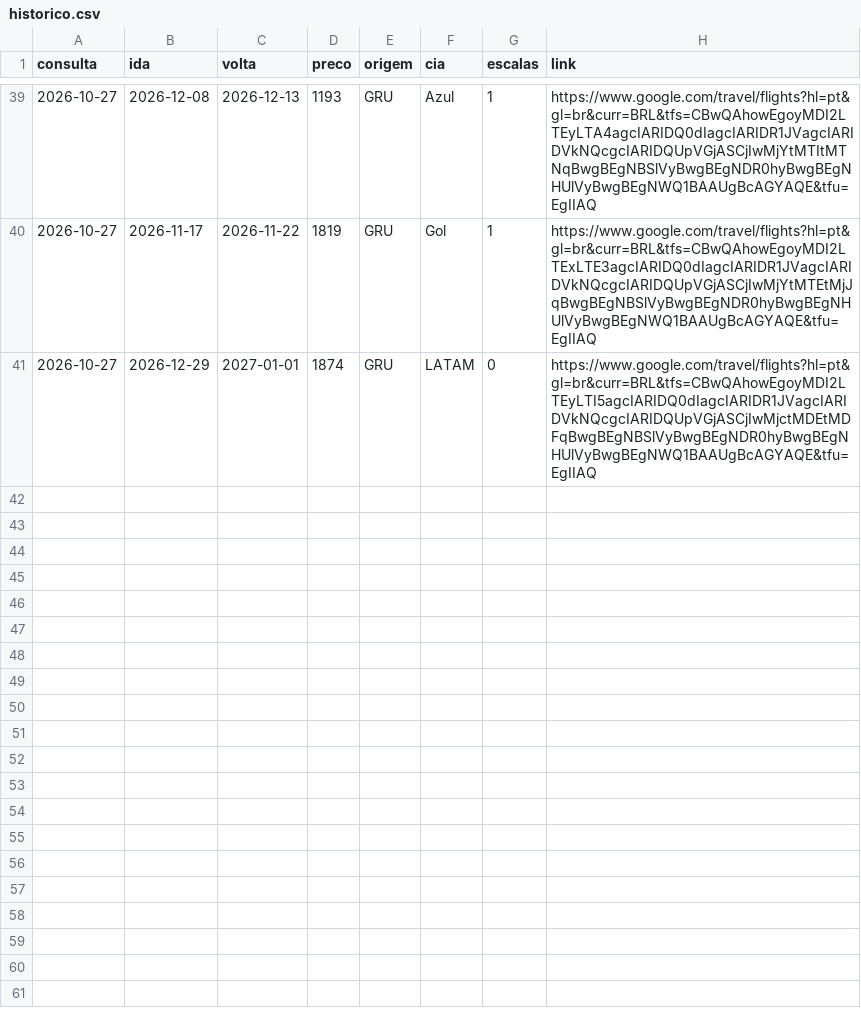
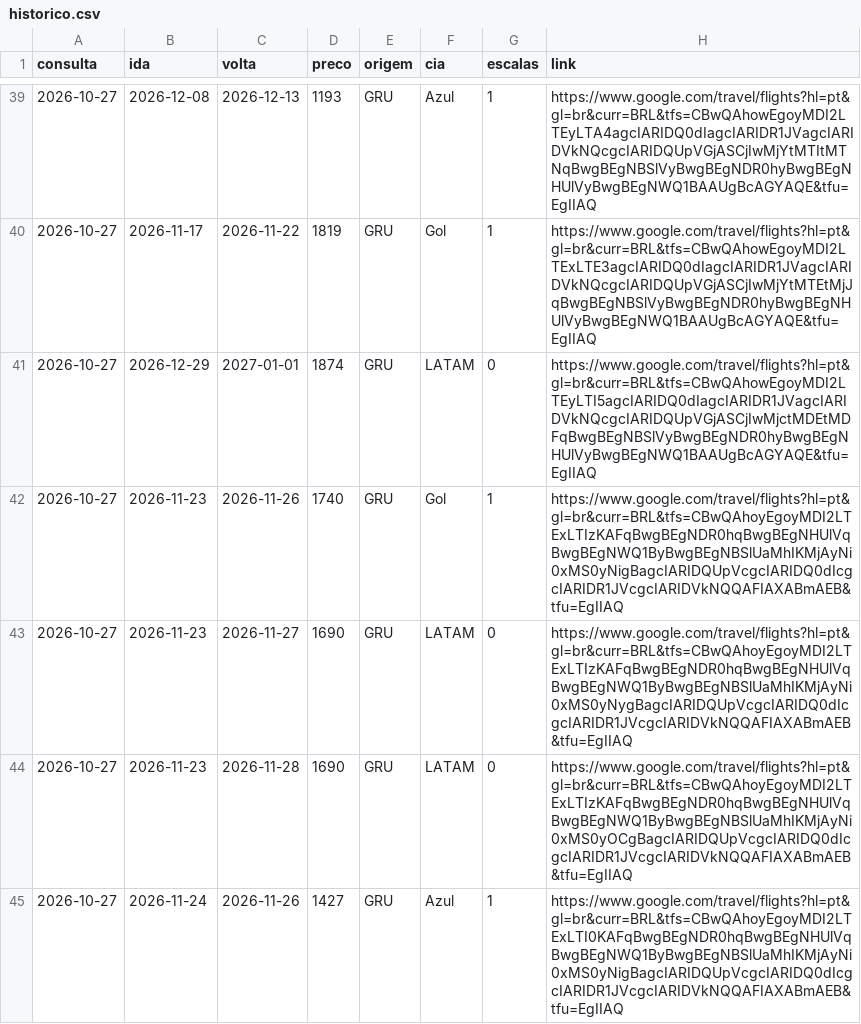
Before and after one commit to FabioGianesella/passagens, a CSV file: historico.csv, drawn as a sheet; only a part is shown, gaps mark what is left out.

Commit message:
atualiza histórico

```diff
--- a/historico.csv
+++ b/historico.csv
@@ -41 +41,5 @@ consulta,ida,volta,preco,origem,cia,escalas,link
 2026-10-27,2026-12-29,2027-01-01,1874,GRU,LATAM,0,https://www.google.com/travel/flights?hl=pt&gl=br&curr=BRL&tfs=CBwQAhowEgoyMDI2LTEyLTI5agcIARIDQ0dIagcIARIDR1JVagcIARIDVkNQcgcIARIDQUpVGjASCjIwMjctMDEtMDFqBwgBEgNBSlVyBwgBEgNDR0hyBwgBEgNHUlVyBwgBEgNWQ1BAAUgBcAGYAQE&tfu=EgIIAQ
+2026-10-27,2026-11-23,2026-11-26,1740,GRU,Gol,1,https://www.google.com/travel/flights?hl=pt&gl=br&curr=BRL&tfs=CBwQAhoyEgoyMDI2LTExLTIzKAFqBwgBEgNDR0hqBwgBEgNHUlVqBwgBEgNWQ1ByBwgBEgNBSlUaMhIKMjAyNi0xMS0yNigBagcIARIDQUpVcgcIARIDQ0dIcgcIARIDR1JVcgcIARIDVkNQQAFIAXABmAEB&tfu=EgIIAQ
+2026-10-27,2026-11-23,2026-11-27,1690,GRU,LATAM,0,https://www.google.com/travel/flights?hl=pt&gl=br&curr=BRL&tfs=CBwQAhoyEgoyMDI2LTExLTIzKAFqBwgBEgNDR0hqBwgBEgNHUlVqBwgBEgNWQ1ByBwgBEgNBSlUaMhIKMjAyNi0xMS0yNygBagcIARIDQUpVcgcIARIDQ0dIcgcIARIDR1JVcgcIARIDVkNQQAFIAXABmAEB&tfu=EgIIAQ
+2026-10-27,2026-11-23,2026-11-28,1690,GRU,LATAM,0,https://www.google.com/travel/flights?hl=pt&gl=br&curr=BRL&tfs=CBwQAhoyEgoyMDI2LTExLTIzKAFqBwgBEgNDR0hqBwgBEgNHUlVqBwgBEgNWQ1ByBwgBEgNBSlUaMhIKMjAyNi0xMS0yOCgBagcIARIDQUpVcgcIARIDQ0dIcgcIARIDR1JVcgcIARIDVkNQQAFIAXABmAEB&tfu=EgIIAQ
+2026-10-27,2026-11-24,2026-11-26,1427,GRU,Azul,1,https://www.google.com/travel/flights?hl=pt&gl=br&curr=BRL&tfs=CBwQAhoyEgoyMDI2LTExLTI0KAFqBwgBEgNDR0hqBwgBEgNHUlVqBwgBEgNWQ1ByBwgBEgNBSlUaMhIKMjAyNi0xMS0yNigBagcIARIDQUpVcgcIARIDQ0dIcgcIARIDR1JVcgcIARIDVkNQQAFIAXABmAEB&tfu=EgIIAQ
```
